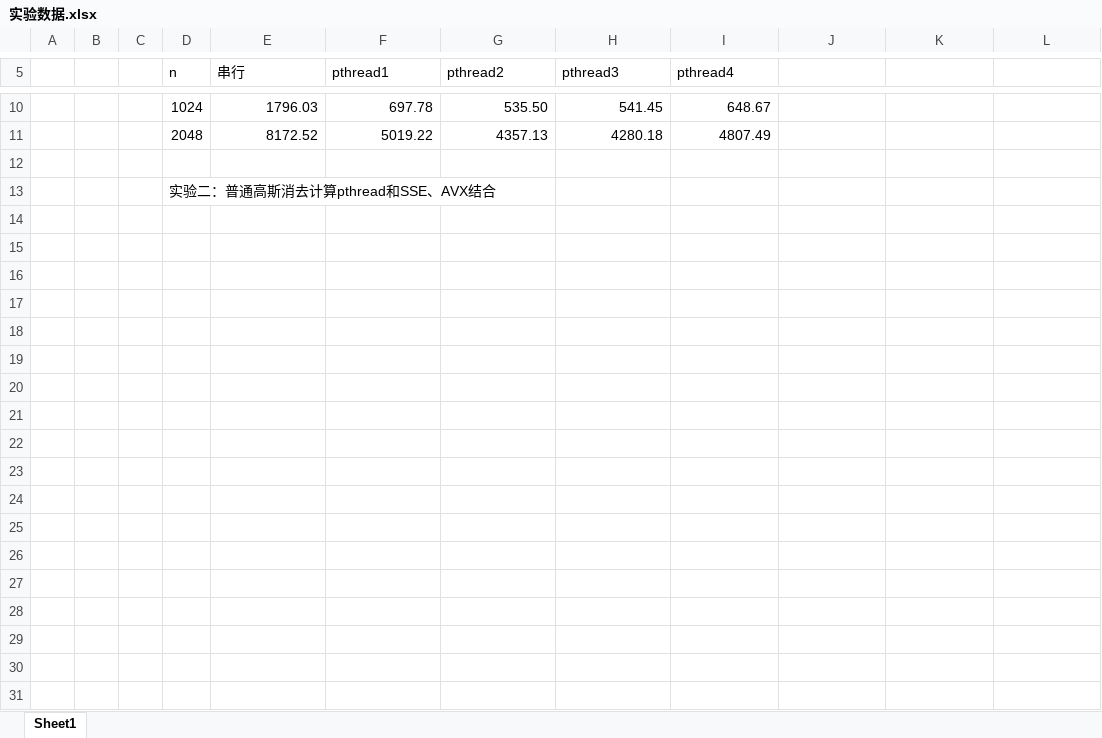
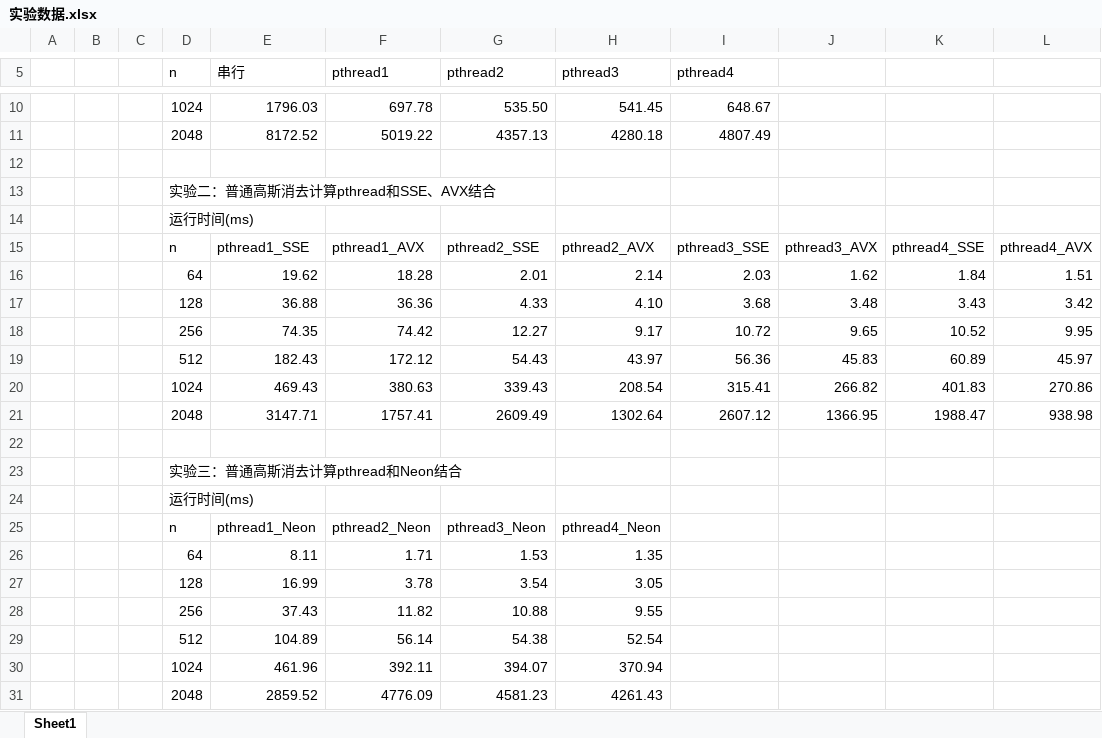
Before and after one commit to Molotovgirl1/Parallel-Program-Design, an Excel workbook: lab3_Pthread和Openmp/实验数据.xlsx, sheet Sheet1, drawn as a sheet; only a part is shown, gaps mark what is left out; values as stored, in another font and other column widths than the file's, no borders; the diff names each change by its address in the sheet, - before the commit and + after, or states it on an @@ line.

Commit message:
添加数据

```diff
--- a/lab3_Pthread和Openmp/实验数据.xlsx (sheet Sheet1)
+++ b/lab3_Pthread和Openmp/实验数据.xlsx (sheet Sheet1)
+row 14:  |  |  | 运行时间(ms)
+row 15:  |  |  | n | pthread1_SSE | pthread1_AVX | pthread2_SSE | pthread2_AVX | pthread3_SSE | pthread3_AVX | pthread4_SSE | pthread4_AVX
+row 16:  |  |  | 64 | 19.62 | 18.28 | 2.01 | 2.14 | 2.03 | 1.62 | 1.84 | 1.51
+row 17:  |  |  | 128 | 36.88 | 36.36 | 4.33 | 4.10 | 3.68 | 3.48 | 3.43 | 3.42
+row 18:  |  |  | 256 | 74.35 | 74.42 | 12.27 | 9.17 | 10.72 | 9.65 | 10.52 | 9.95
+row 19:  |  |  | 512 | 182.43 | 172.12 | 54.43 | 43.97 | 56.36 | 45.83 | 60.89 | 45.97
+row 20:  |  |  | 1024 | 469.43 | 380.63 | 339.43 | 208.54 | 315.41 | 266.82 | 401.83 | 270.86
+row 21:  |  |  | 2048 | 3147.71 | 1757.41 | 2609.49 | 1302.64 | 2607.12 | 1366.95 | 1988.47 | 938.98
+row 22: (empty)
+row 23:  |  |  | 实验三：普通高斯消去计算pthread和Neon结合
+row 24:  |  |  | 运行时间(ms)
+row 25:  |  |  | n | pthread1_Neon | pthread2_Neon | pthread3_Neon | pthread4_Neon
+row 26:  |  |  | 64 | 8.11 | 1.71 | 1.53 | 1.35
+row 27:  |  |  | 128 | 16.99 | 3.78 | 3.54 | 3.05
+row 28:  |  |  | 256 | 37.43 | 11.82 | 10.88 | 9.55
+row 29:  |  |  | 512 | 104.89 | 56.14 | 54.38 | 52.54
+row 30:  |  |  | 1024 | 461.96 | 392.11 | 394.07 | 370.94
+row 31:  |  |  | 2048 | 2859.52 | 4776.09 | 4581.23 | 4261.43
```
